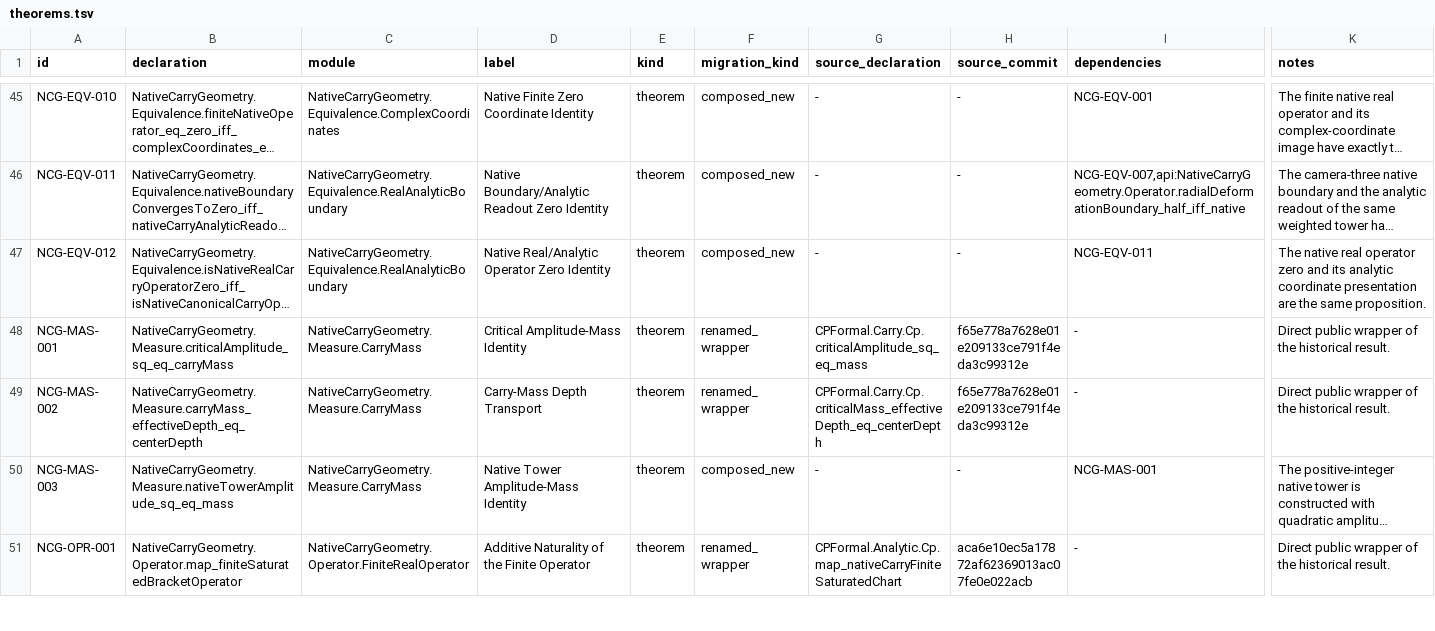
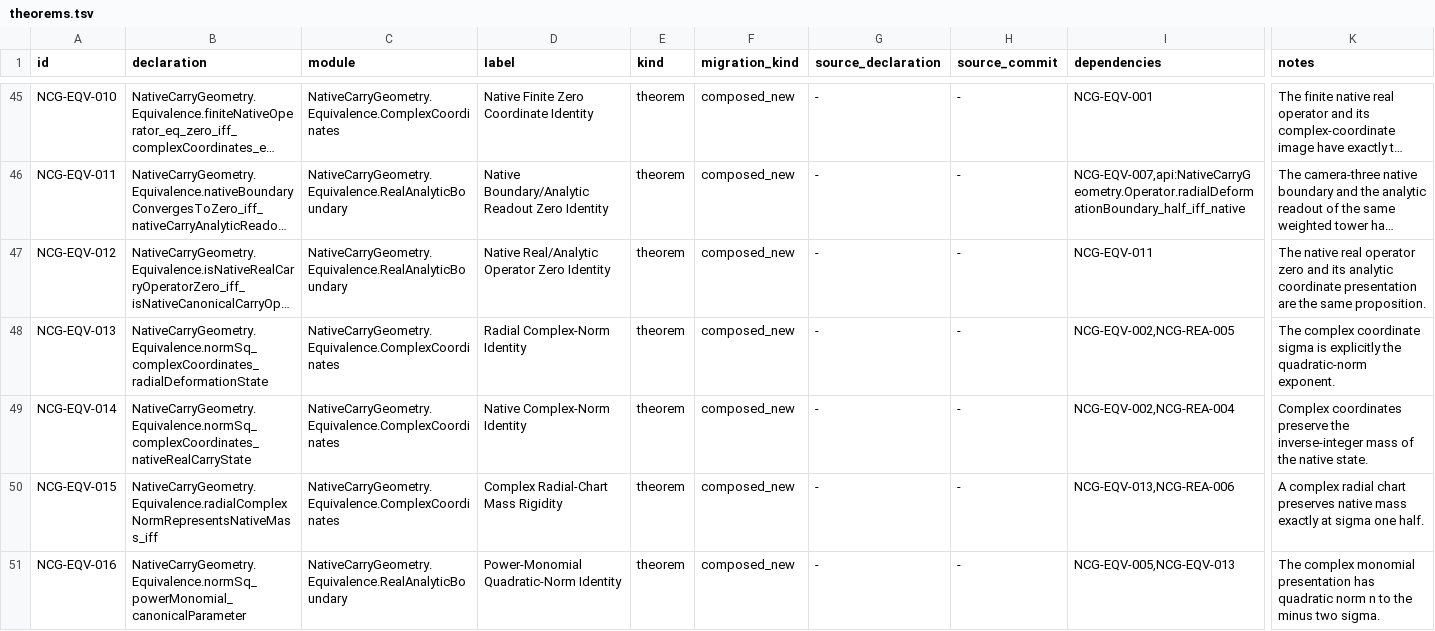
Before and after one commit to thiagomassensini/native-carry-geometry, a TSV file: audit/theorems.tsv, drawn as a sheet; only a part is shown, gaps mark what is left out; the shorter side is filled out with more unchanged rows; long unchanged cells end in …; rows hold the shown columns only; the diff covers the shown part only; the diff names each change by its address in the sheet, - before the commit and + after, or states it on an @@ line.

Commit message:
register canonical one-operator semantic theorems

```diff
--- a/audit/theorems.tsv
+++ b/audit/theorems.tsv
+row 48: NCG-EQV-013 | NativeCarryGeometry.Equivalence.normSq_complexCoordinates_radialDeformationState | NativeCarryGeometry.Equivalence.ComplexCoordinates | Radial Complex-Norm Identity | theorem | composed_new | - | - | NCG-EQV-002,NCG-REA-005 | The complex coordinate sigma is explicitly the quadratic-norm exponent.
+row 49: NCG-EQV-014 | NativeCarryGeometry.Equivalence.normSq_complexCoordinates_nativeRealCarryState | NativeCarryGeometry.Equivalence.ComplexCoordinates | Native Complex-Norm Identity | theorem | composed_new | - | - | NCG-EQV-002,NCG-REA-004 | Complex coordinates preserve the inverse-integer mass of the native state.
+row 50: NCG-EQV-015 | NativeCarryGeometry.Equivalence.radialComplexNormRepresentsNativeMass_iff | NativeCarryGeometry.Equivalence.ComplexCoordinates | Complex Radial-Chart Mass Rigidity | theorem | composed_new | - | - | NCG-EQV-013,NCG-REA-006 | A complex radial chart preserves native mass exactly at sigma one half.
+row 51: NCG-EQV-016 | NativeCarryGeometry.Equivalence.normSq_powerMonomial_canonicalParameter | NativeCarryGeometry.Equivalence.RealAnalyticBoundary | Power-Monomial Quadratic-Norm Identity | theorem | composed_new | - | - | NCG-EQV-005,NCG-EQV-013 | The complex monomial presentation has quadratic norm n to the minus two sigma.
```
Also changed, not shown: 7 added rows elsewhere in this file.
